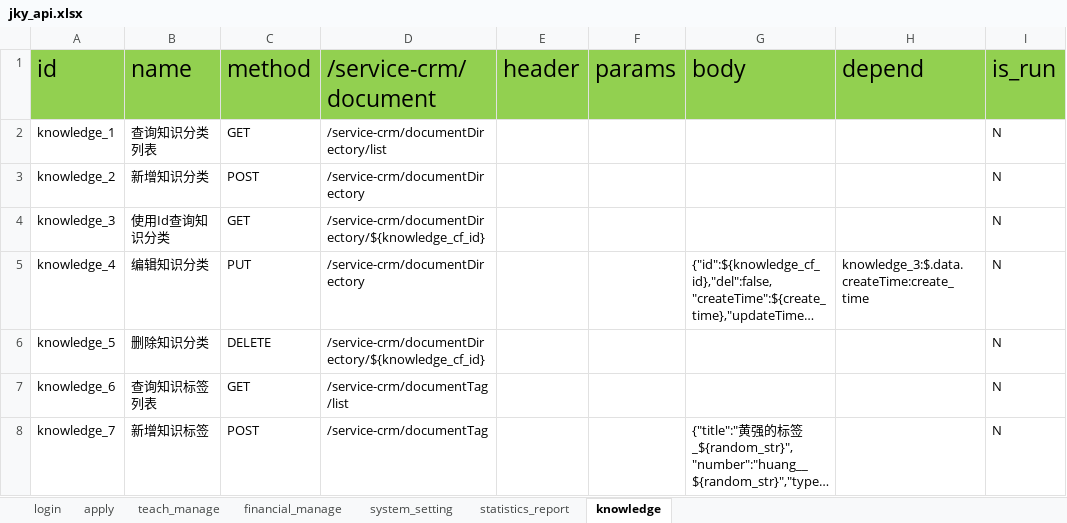
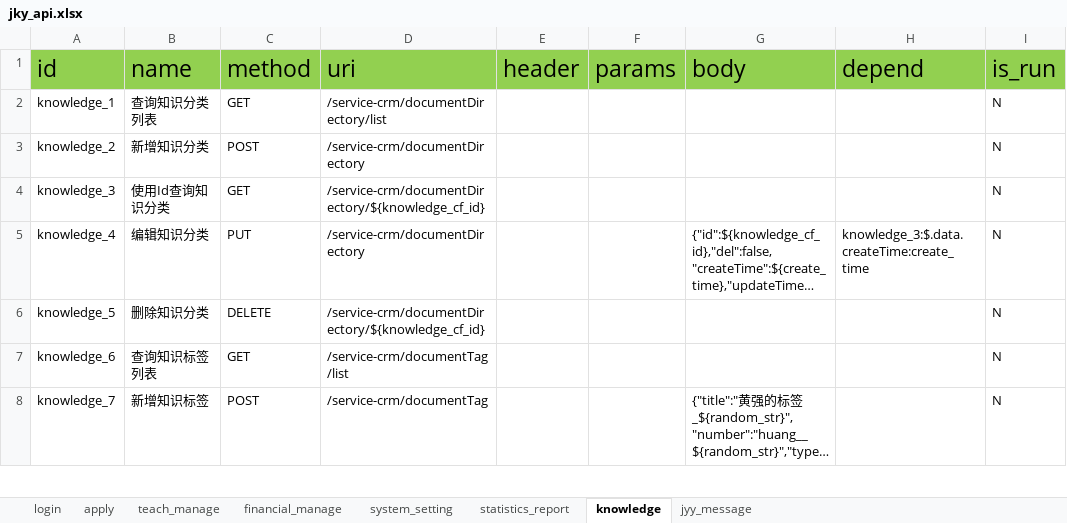
Before and after one commit to WDD185/Interface-automation, an Excel workbook: data/api/jky_api.xlsx, sheet knowledge, drawn as a sheet; only a part is shown; long unchanged cells end in …; values as stored, in another font and other column widths than the file's, no borders; the diff names each change by its address in the sheet, - before the commit and + after, or states it on an @@ line.

```diff
--- a/data/api/jky_api.xlsx (sheet knowledge)
+++ b/data/api/jky_api.xlsx (sheet knowledge)
+sheet tab: jyy_message
-D1: /service-crm/document
+D1: uri
```
Also changed, not shown: sheet login, sheet statistics_report, sheet financial_manage, sheet system_setting, sheet teach_manage, sheet apply, data/request_data/jky_request_data.xlsx, 1 other file.
